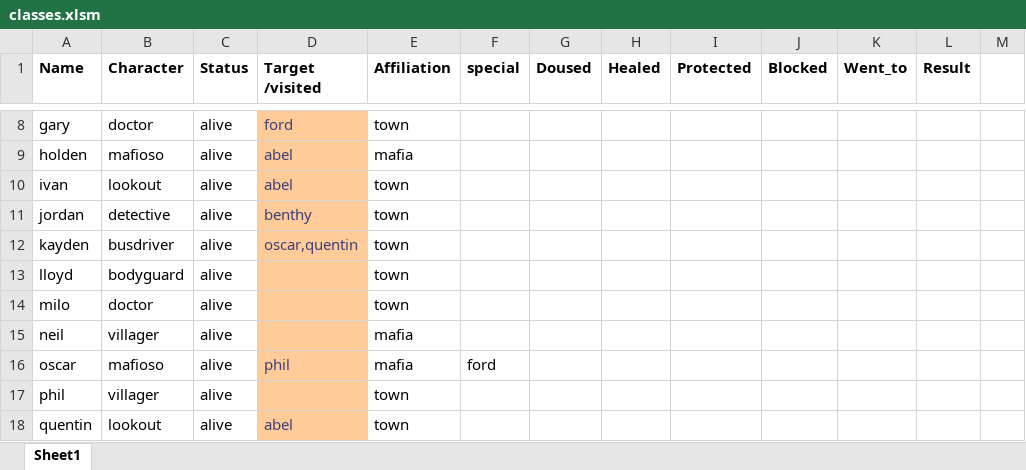
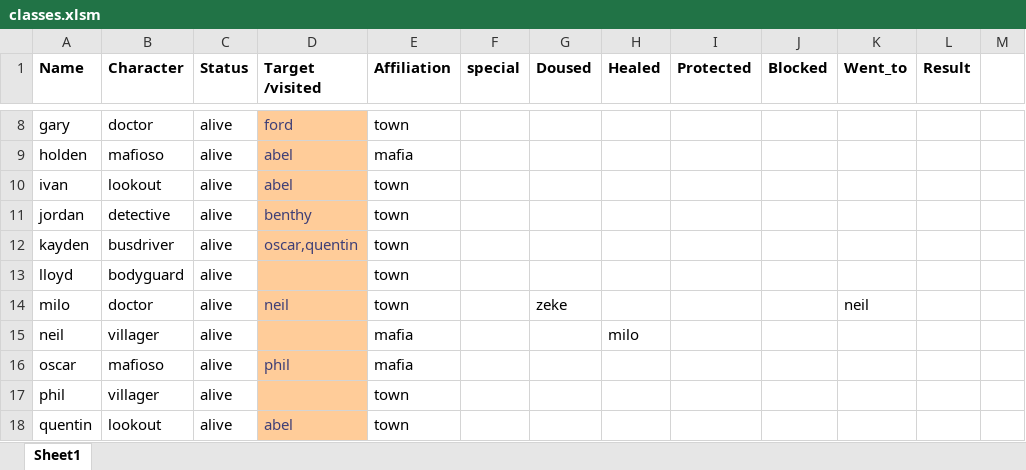
Before and after one commit to Corneliuscob/Excel-Mafia, an Excel workbook: classes.xlsm, sheet Sheet1, drawn as a sheet; only a part is shown, gaps mark what is left out; values as stored, in another font and other column widths than the file's, no borders; charts and pictures and conditional formats not drawn; the diff covers the shown part only; the diff names each change by its address in the sheet, - before the commit and + after, or states it on an @@ line.

Commit message:
added agent all ivestigattive hav e prob
Added agent, detect doesnt work in test suite unless target is implemented into the sheet

```diff
--- a/classes.xlsm (sheet Sheet1)
+++ b/classes.xlsm (sheet Sheet1)
-D14 (Target /visited): (empty)
+D14 (Target /visited): neil
-G14 (Doused): (empty)
+G14 (Doused): zeke
-K14 (Went_to): (empty)
+K14 (Went_to): neil
-H15 (Healed): (empty)
+H15 (Healed): milo
-F16 (special): ford
+F16 (special): (empty)
```
Also changed, not shown: 1 added row, 1 removed row and 6 edited cells elsewhere in this sheet.
